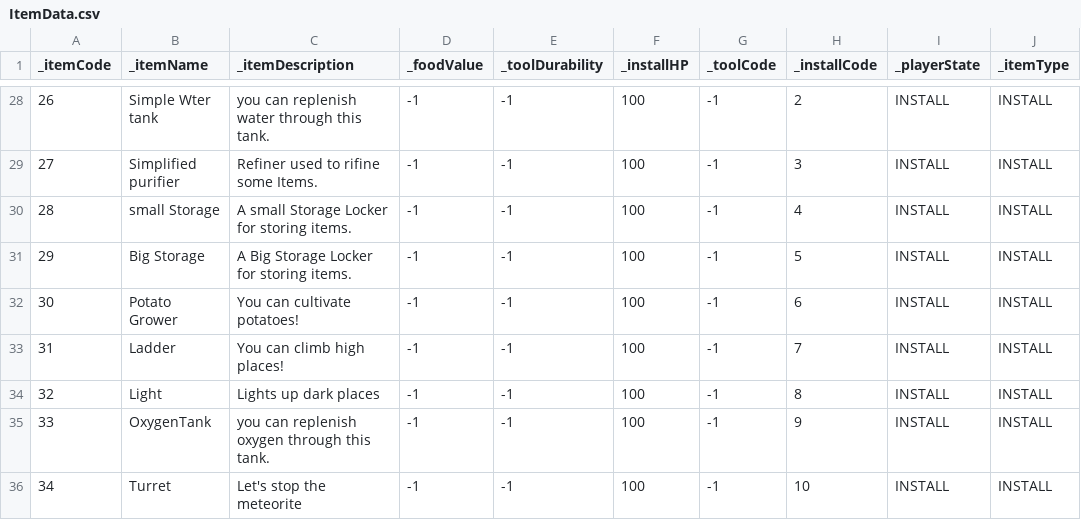
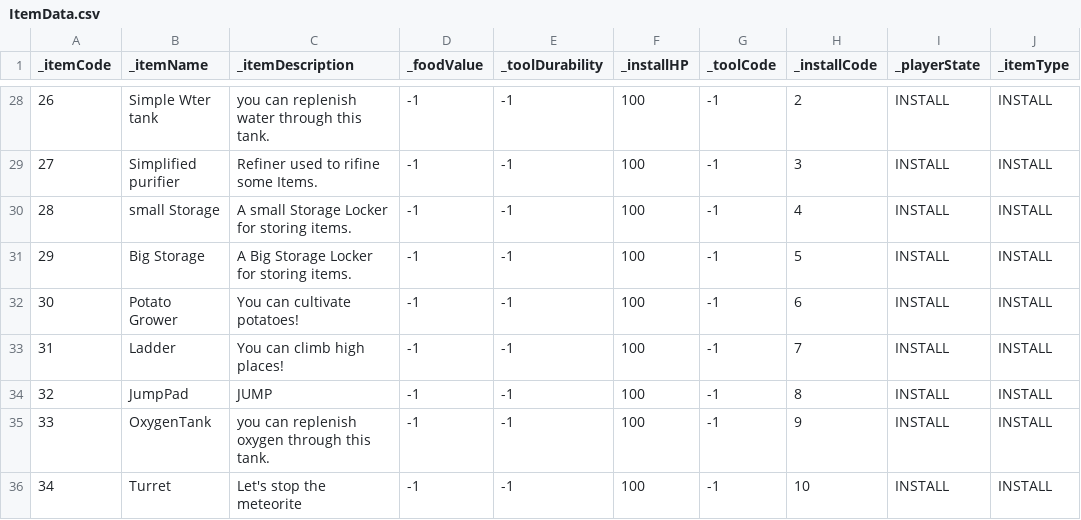
Before and after one commit to Newbie-Appealer/Space-Mayhem, a CSV file: Assets/Resources/ItemData.csv, drawn as a sheet; only a part is shown, gaps mark what is left out; the diff names each change by its address in the sheet, - before the commit and + after, or states it on an @@ line.

Commit message:
Light 설치물 -> JumpPad로 수정

```diff
--- a/Assets/Resources/ItemData.csv
+++ b/Assets/Resources/ItemData.csv
-B34 (_itemName): Light
+B34 (_itemName): JumpPad
-C34 (_itemDescription): Lights up dark places
+C34 (_itemDescription): JUMP
```
Also changed, not shown: Assets/Resources/RecipeData.csv, 16 other files.
